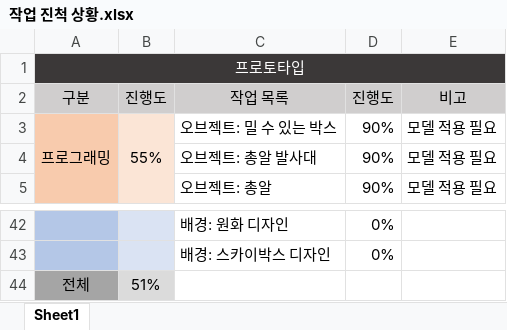
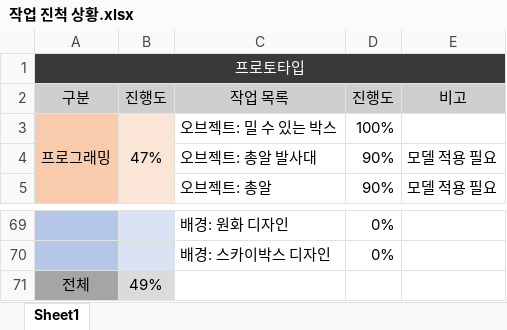
Before and after one commit to taeseongeom/WA, an Excel workbook: 작업 진척 상황.xlsx, sheet Sheet1, drawn as a sheet; only a part is shown, gaps mark what is left out; values as stored, in another font and other column widths than the file's, no borders; charts and pictures and conditional formats not drawn; addresses are those after the commit; the diff covers the shown part only; the diff names each change by its address in the sheet, - before the commit and + after, or states it on an @@ line.

```diff
--- a/작업 진척 상황.xlsx (sheet Sheet1)
+++ b/작업 진척 상황.xlsx (sheet Sheet1)
-B3 (진행도): 55%
+B3 (진행도): 47%
-D3 (진행도): 90%
+D3 (진행도): 100%
-E3 (비고): 모델 적용 필요
+E3 (비고): (empty)
-B71 (진행도): 51%
+B71 (진행도): 49%
```
Also changed, not shown: 31 added rows, 4 removed rows and 27 edited cells elsewhere in this sheet, charts or pictures.
